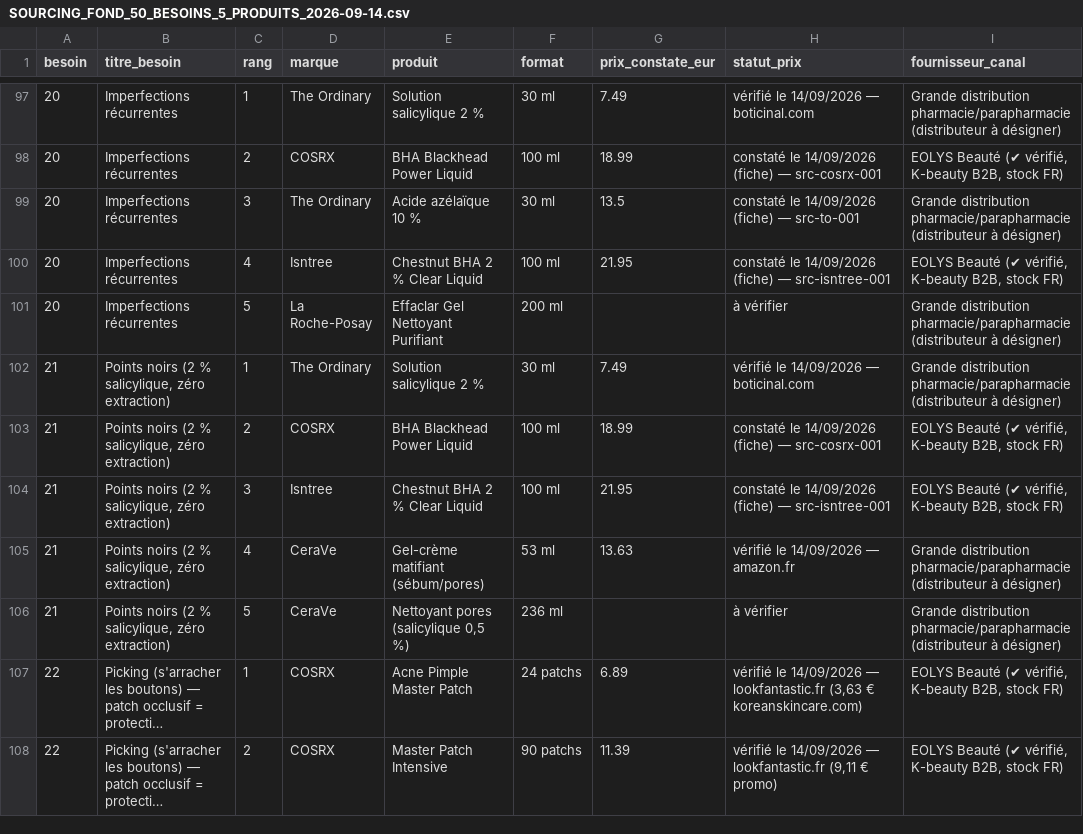
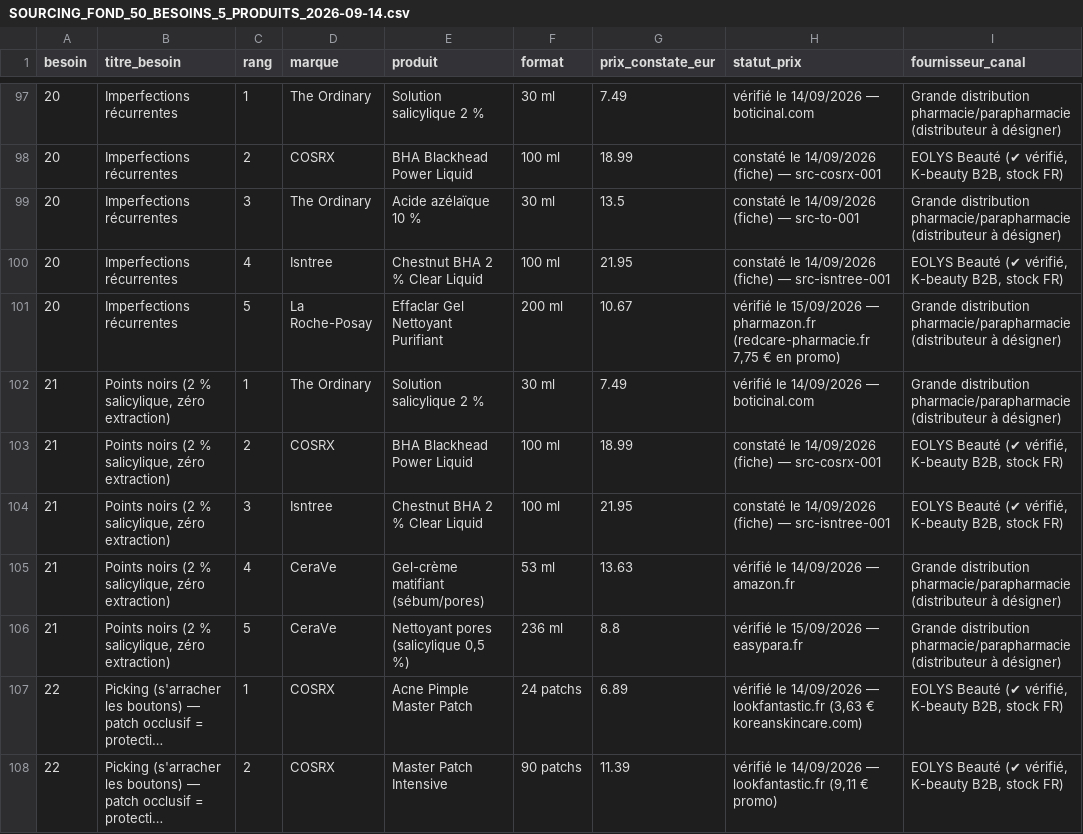
Before and after one commit to Huberaya/Kurla-, a CSV file: docs/sourcing/SOURCING_FOND_50_BESOINS_5_PRODUITS_2026-09-14.csv, drawn as a sheet; only a part is shown, gaps mark what is left out; long unchanged cells end in …; the diff covers the shown part only; the diff names each change by its address in the sheet, - before the commit and + after, or states it on an @@ line.

Commit message:
Sourcing de fond : 2e passe de vérification prix (33/41 → 242/250 constatés) + vue croisée des deux registres (50 besoins × 15 besoins du diagnostic)

```diff
--- a/docs/sourcing/SOURCING_FOND_50_BESOINS_5_PRODUITS_2026-09-14.csv
+++ b/docs/sourcing/SOURCING_FOND_50_BESOINS_5_PRODUITS_2026-09-14.csv
-G101 (prix_constate_eur): (empty)
+G101 (prix_constate_eur): 10.67
-H101 (statut_prix): à vérifier
+H101 (statut_prix): vérifié le 15/09/2026 — pharmazon.fr (redcare-pharmacie.fr 7,75 € en promo)
-G106 (prix_constate_eur): (empty)
+G106 (prix_constate_eur): 8.8
-H106 (statut_prix): à vérifier
+H106 (statut_prix): vérifié le 15/09/2026 — easypara.fr
```
Also changed, not shown: 64 edited cells elsewhere in this file, 3 other files.
